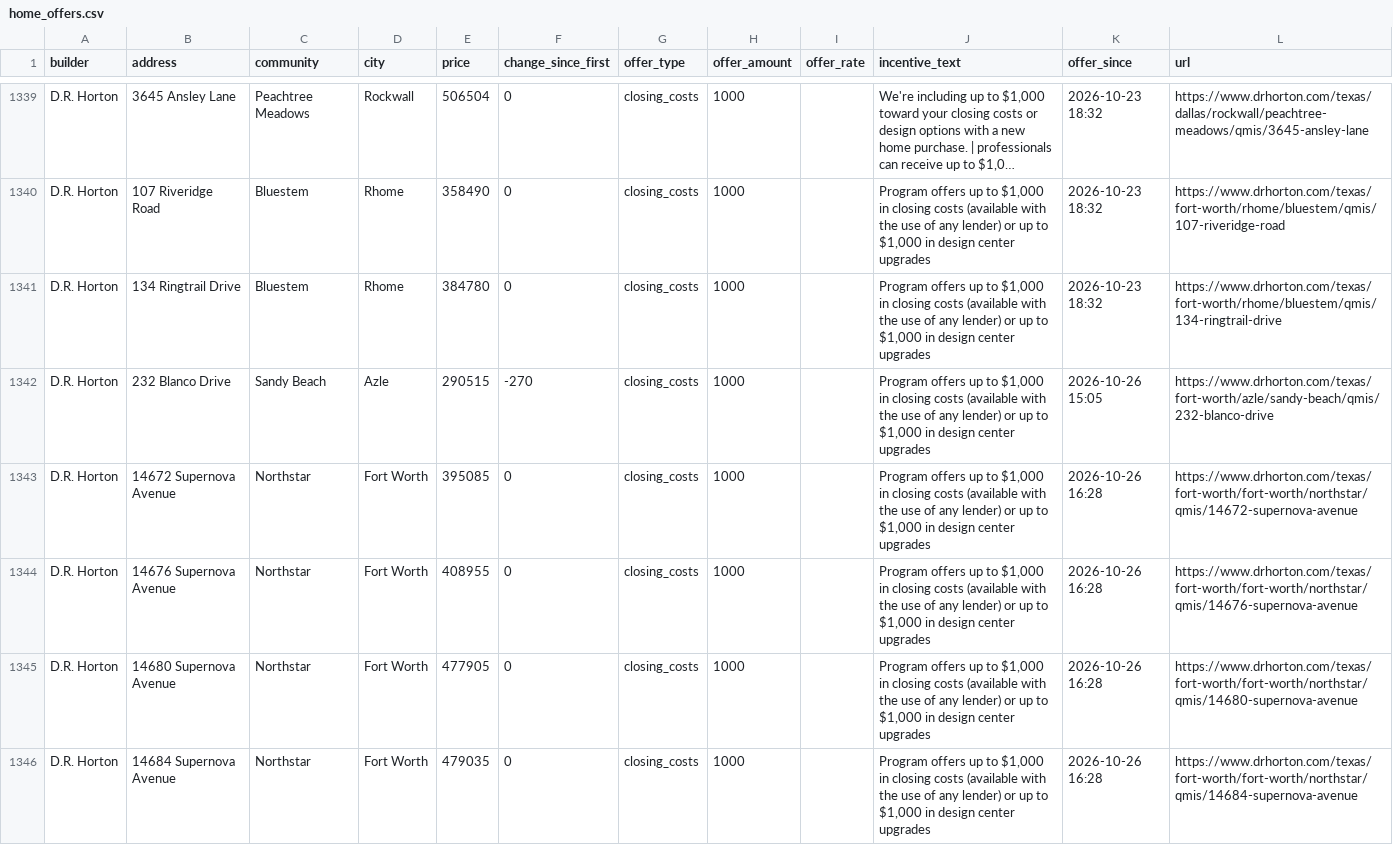
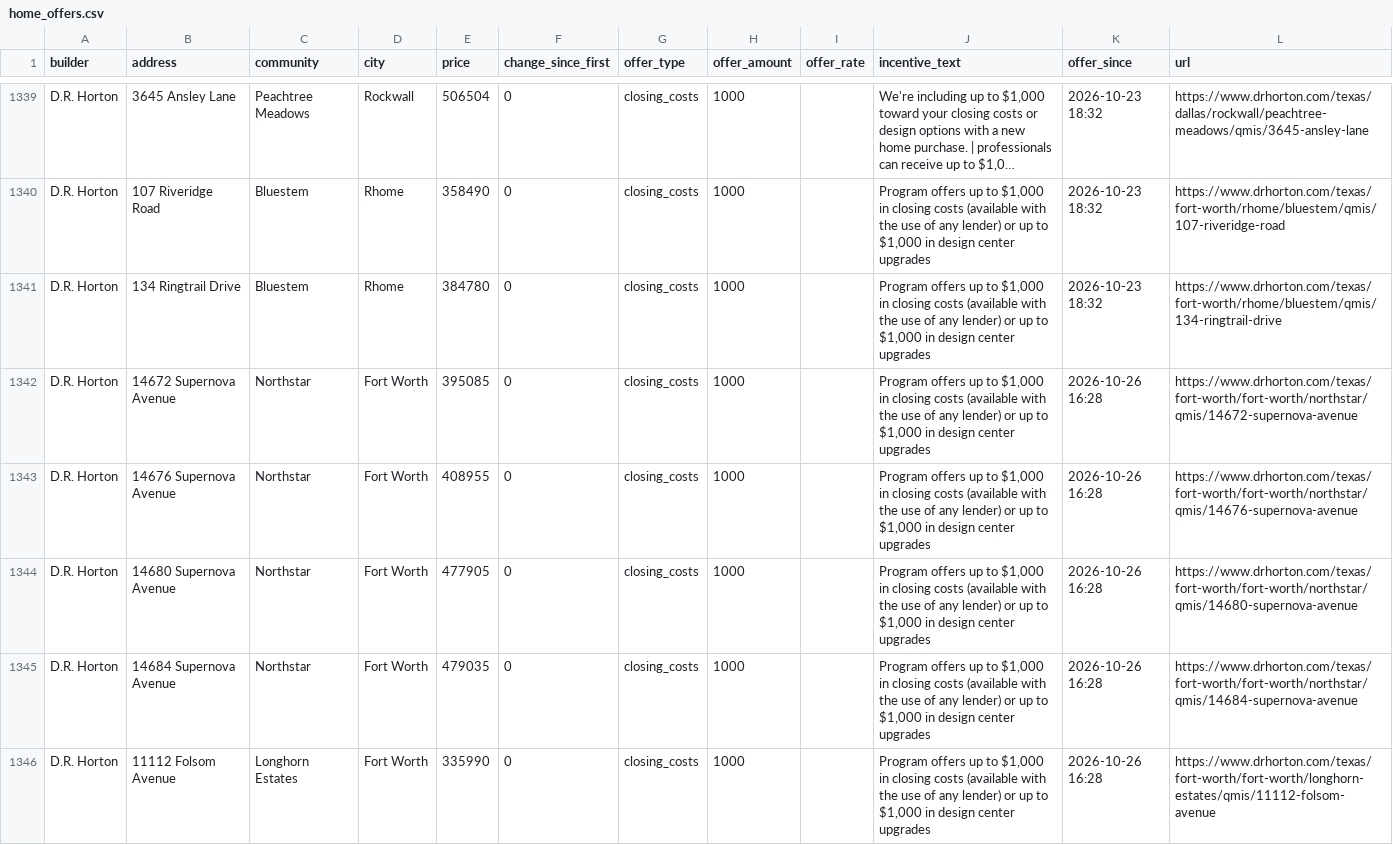
Before and after one commit to Crutledge13/dfw-builder-tracker, a CSV file: docs/data/home_offers.csv, drawn as a sheet; only a part is shown, gaps mark what is left out; the shorter side is filled out with more unchanged rows; long unchanged cells end in ….

```diff
--- a/docs/data/home_offers.csv
+++ b/docs/data/home_offers.csv
@@ -1341,3 +1341,2 @@ D.R. Horton,107 Riveridge Road,Bluestem,Rhome,358490,0,closing_costs,1000,,"Prog
 D.R. Horton,134 Ringtrail Drive,Bluestem,Rhome,384780,0,closing_costs,1000,,"Program offers up to $1,000 in closing costs (available with the use of any lender) or up to $1,000 in design center upgrades",2026-10-23 18:32,https://www.drhorton.com/texas/fort-worth/rhome/bluestem/qmis/134-ringtrail-drive
-D.R. Horton,232 Blanco Drive,Sandy Beach,Azle,290515,-270,closing_costs,1000,,"Program offers up to $1,000 in closing costs (available with the use of any lender) or up to $1,000 in design center upgrades",2026-10-26 15:05,https://www.drhorton.com/texas/fort-worth/azle/sandy-beach/qmis/232-blanco-drive
 D.R. Horton,14672 Supernova Avenue,Northstar,Fort Worth,395085,0,closing_costs,1000,,"Program offers up to $1,000 in closing costs (available with the use of any lender) or up to $1,000 in design center upgrades",2026-10-26 16:28,https://www.drhorton.com/texas/fort-worth/fort-worth/northstar/qmis/14672-supernova-avenue
```
Also changed, not shown: docs/data/new_homes.csv, docs/data/price_drops.csv, 22 other files.
